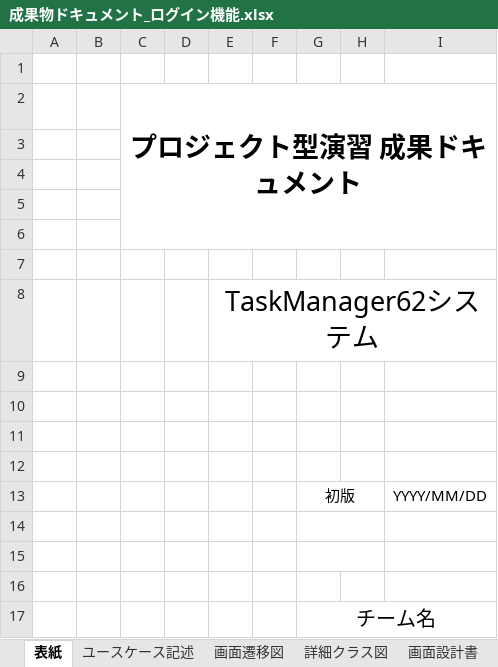
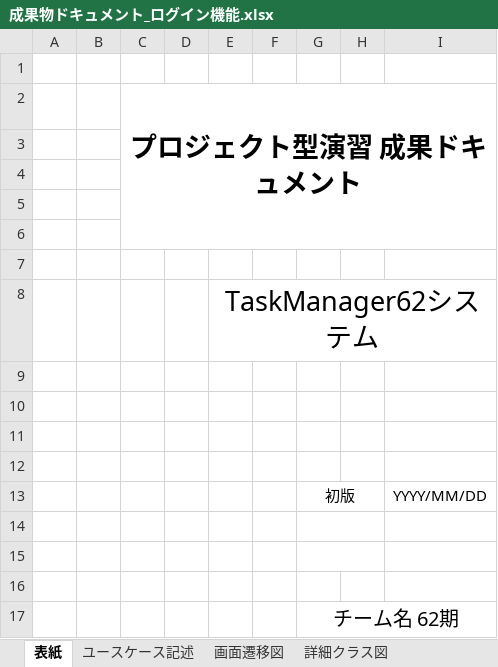
Before and after one commit to comsize-honiden/TaskManager62, an Excel workbook: document/成果物ドキュメント_ログイン機能.xlsx, sheet 表紙, drawn as a sheet; values as stored, in another font and other column widths than the file's, no borders; the diff names each change by its address in the sheet, - before the commit and + after, or states it on an @@ line.

```diff
--- a/document/成果物ドキュメント_ログイン機能.xlsx (sheet 表紙)
+++ b/document/成果物ドキュメント_ログイン機能.xlsx (sheet 表紙)
-G17: チーム名
+G17: チーム名 62期
```
Also changed, not shown: sheet 画面設計書 (ログイン失敗画面), sheet 詳細クラス図, sheet 画面遷移図, other sheet tabs, charts or pictures, document/成果物ドキュメント_ログアウト機能.xlsx.
